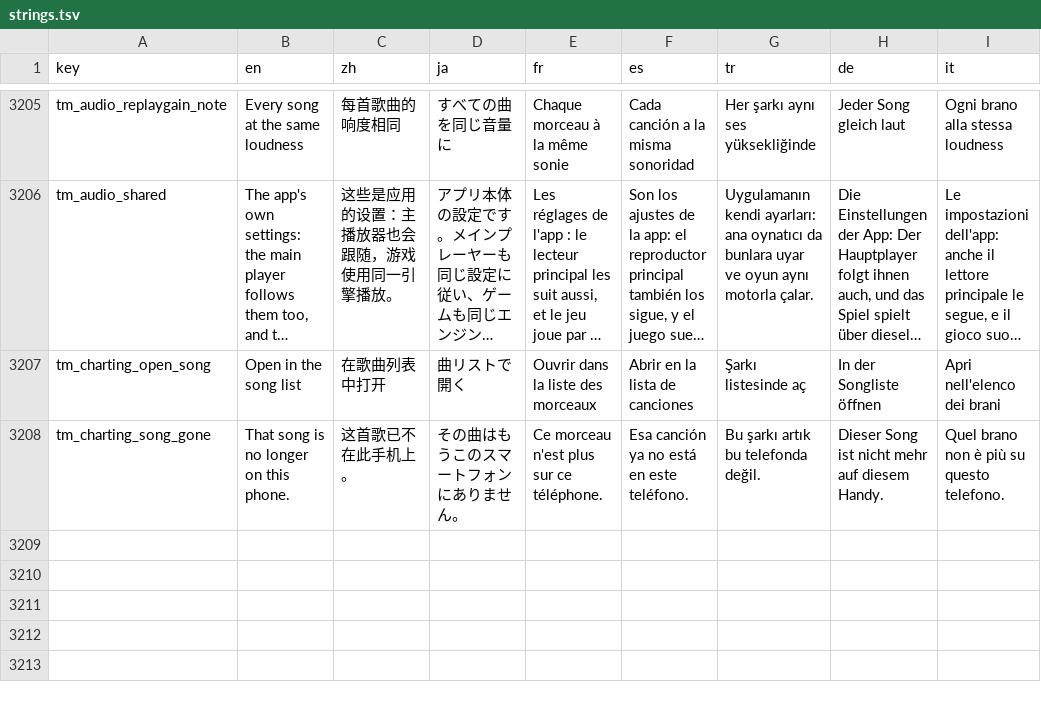
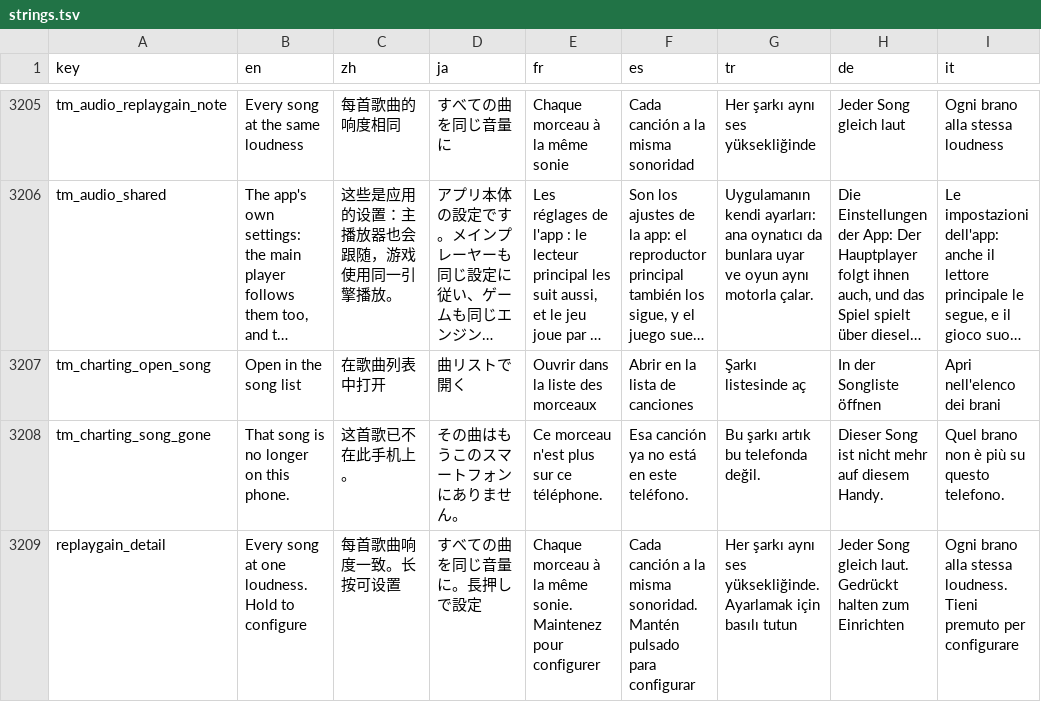
Before and after one commit to tryptz/Tryptify, a TSV file: app/l10n/strings.tsv, drawn as a sheet; only a part is shown, gaps mark what is left out; long unchanged cells end in …; the diff names each change by its address in the sheet, - before the commit and + after, or states it on an @@ line.

Commit message:
Player: a ReplayGain switch in the quick audio panel
The player's sheet had Compressor, Inflator and Crossfeed switches; ReplayGain
now sits last among them. On is the smart mode, as Settings › Audio's own
switch sets it, and a long-press opens that tab (SETTINGS_TAB_AUDIO, derived
from the tab list like SETTINGS_TAB_ABOUT), where its other modes and the
target are. One setting, the same as Trypt Mania's Audio tab flips. Its line
in all eight languages.

```diff
--- a/app/l10n/strings.tsv
+++ b/app/l10n/strings.tsv
+row 3209: replaygain_detail | Every song at one loudness. Hold to configure | 每首歌曲响度一致。长按可设置 | すべての曲を同じ音量に。長押しで設定 | Chaque morceau à la même sonie. Maintenez pour configurer | Cada canción a la misma sonoridad. Mantén pulsado para configurar | Her şarkı aynı ses yüksekliğinde. Ayarlamak için basılı tutun | Jeder Song gleich laut. Gedrückt halten zum Einrichten | Ogni brano alla stessa loudness. Tieni premuto per configurare
```
Also changed, not shown: 13 other files.
